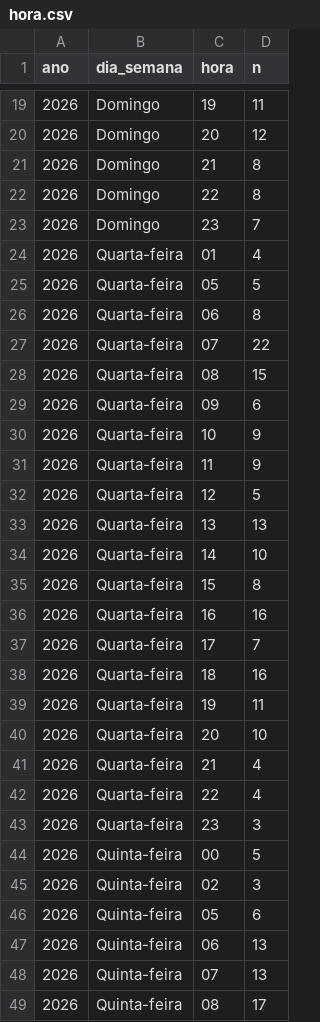
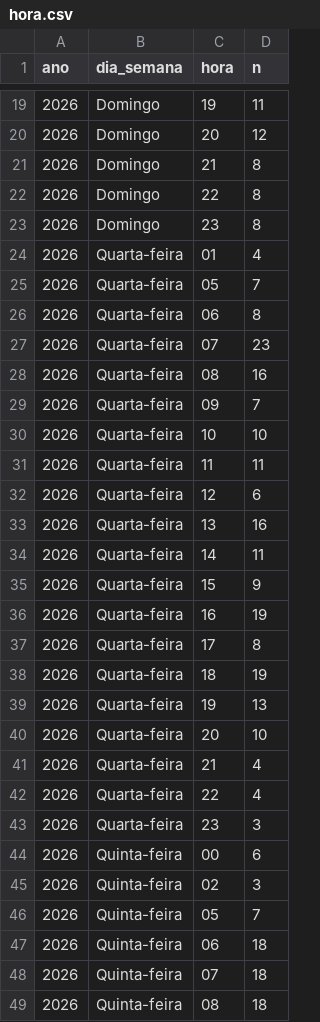
Before and after one commit to civisbr/sorocaba-em-dados, a CSV file: data/raw/infosiga/2026/hora.csv, drawn as a sheet; only a part is shown, gaps mark what is left out; the diff covers the shown part only.

```diff
--- a/data/raw/infosiga/2026/hora.csv
+++ b/data/raw/infosiga/2026/hora.csv
@@ -22,19 +22,19 @@ ano;dia_semana;hora;n
 2026;Domingo;22;8
-2026;Domingo;23;7
+2026;Domingo;23;8
 2026;Quarta-feira;01;4
-2026;Quarta-feira;05;5
+2026;Quarta-feira;05;7
 2026;Quarta-feira;06;8
-2026;Quarta-feira;07;22
-2026;Quarta-feira;08;15
-2026;Quarta-feira;09;6
-2026;Quarta-feira;10;9
-2026;Quarta-feira;11;9
-2026;Quarta-feira;12;5
-2026;Quarta-feira;13;13
-2026;Quarta-feira;14;10
-2026;Quarta-feira;15;8
-2026;Quarta-feira;16;16
-2026;Quarta-feira;17;7
-2026;Quarta-feira;18;16
-2026;Quarta-feira;19;11
+2026;Quarta-feira;07;23
+2026;Quarta-feira;08;16
+2026;Quarta-feira;09;7
+2026;Quarta-feira;10;10
+2026;Quarta-feira;11;11
+2026;Quarta-feira;12;6
+2026;Quarta-feira;13;16
+2026;Quarta-feira;14;11
+2026;Quarta-feira;15;9
+2026;Quarta-feira;16;19
+2026;Quarta-feira;17;8
+2026;Quarta-feira;18;19
+2026;Quarta-feira;19;13
 2026;Quarta-feira;20;10
@@ -43,7 +43,7 @@ ano;dia_semana;hora;n
 2026;Quarta-feira;23;3
-2026;Quinta-feira;00;5
+2026;Quinta-feira;00;6
 2026;Quinta-feira;02;3
-2026;Quinta-feira;05;6
-2026;Quinta-feira;06;13
-2026;Quinta-feira;07;13
-2026;Quinta-feira;08;17
+2026;Quinta-feira;05;7
+2026;Quinta-feira;06;18
+2026;Quinta-feira;07;18
+2026;Quinta-feira;08;18
```
Also changed, not shown: 2 added rows and 59 edited cells elsewhere in this file, data/raw/infosiga/2025/grade.csv, data/raw/infosiga/2025/hora.csv, 9 other files.
